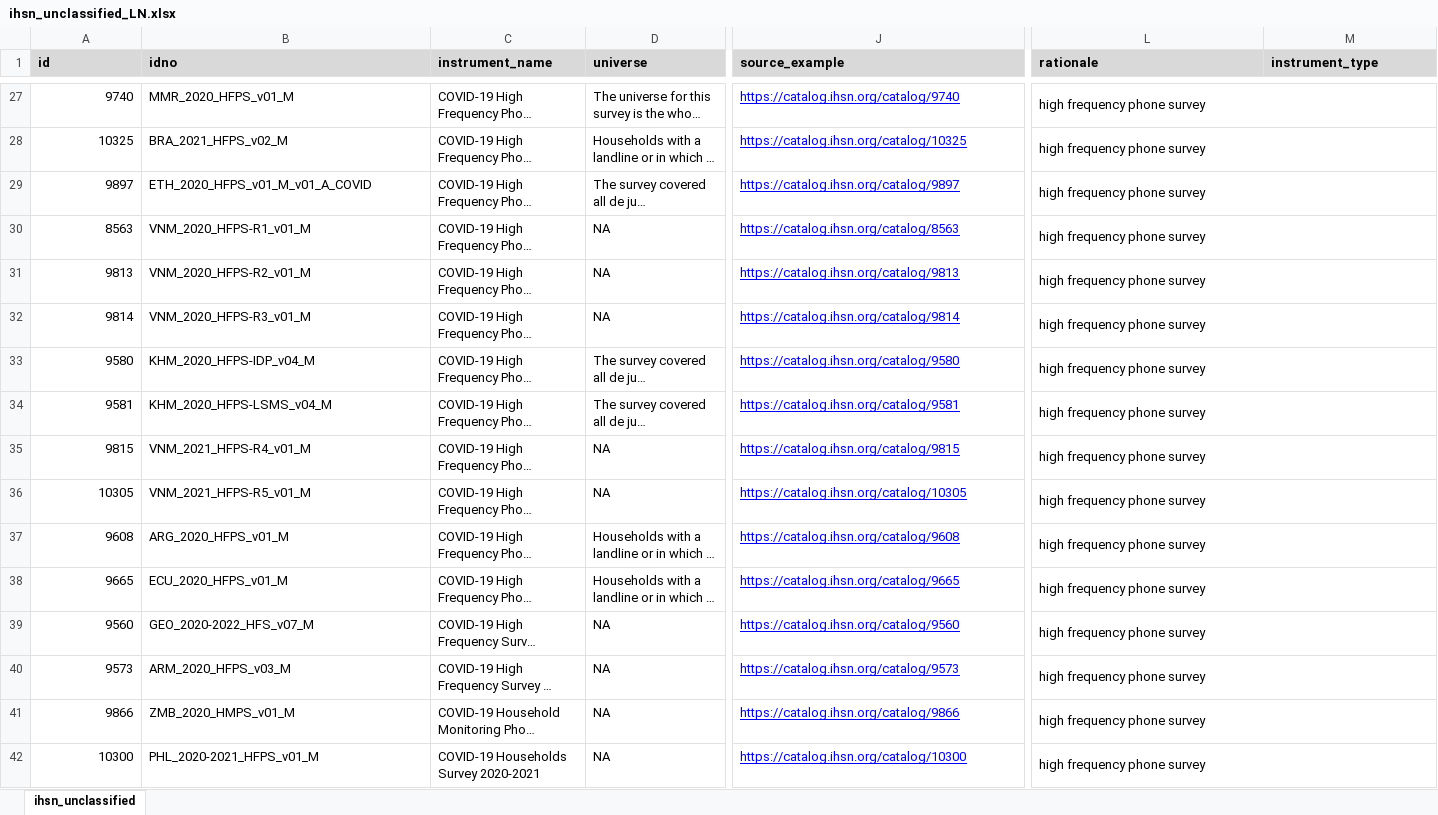
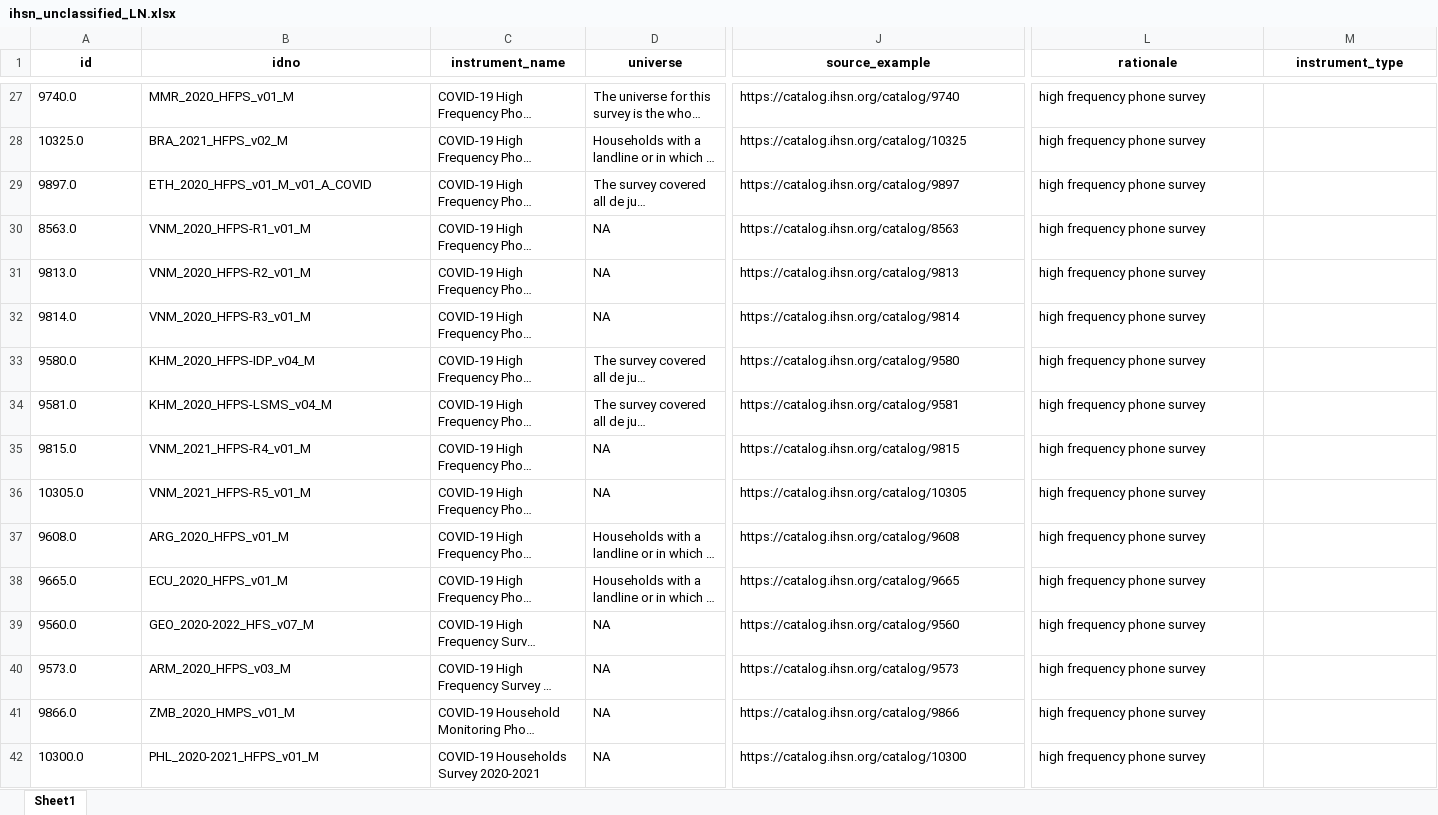
Before and after one commit to lnoe10/instrument_inventory, an Excel workbook: Output/misc_data/ihsn_unclassified_LN.xlsx, sheet Sheet1, drawn as a sheet; only a part is shown, gaps mark what is left out; long unchanged cells end in …; values as stored, in another font and other column widths than the file's, no borders; charts and pictures not drawn; the diff covers the shown part only; the diff names each change by its address in the sheet, - before the commit and + after, or states it on an @@ line.

```diff
--- a/Output/misc_data/ihsn_unclassified_LN.xlsx (sheet Sheet1)
+++ b/Output/misc_data/ihsn_unclassified_LN.xlsx (sheet Sheet1)
-sheet tab: ihsn_unclassified
+sheet tab: Sheet1
@@ A1:M1 fill: #D9D9D9 → none, alignment: left → center @@
-A27:A42 alignment: right
+A27:A42 alignment: left
-A27 (id): 9740
+A27 (id): 9740.0
@@ J27:J42 underline: on → off, text colour: #0000FF → black @@
-L27:M27 merged
-A28 (id): 10325
+A28 (id): 10325.0
-L28:M28 merged
-A29 (id): 9897
+A29 (id): 9897.0
-L29:M29 merged
-A30 (id): 8563
+A30 (id): 8563.0
-L30:M30 merged
-A31 (id): 9813
+A31 (id): 9813.0
-L31:M31 merged
-A32 (id): 9814
+A32 (id): 9814.0
-L32:M32 merged
-A33 (id): 9580
+A33 (id): 9580.0
-L33:M33 merged
-A34 (id): 9581
+A34 (id): 9581.0
-L34:M34 merged
-A35 (id): 9815
+A35 (id): 9815.0
-L35:M35 merged
-A36 (id): 10305
+A36 (id): 10305.0
-L36:M36 merged
-A37 (id): 9608
+A37 (id): 9608.0
-L37:M37 merged
-A38 (id): 9665
+A38 (id): 9665.0
-L38:M38 merged
-A39 (id): 9560
+A39 (id): 9560.0
-L39:M39 merged
-A40 (id): 9573
+A40 (id): 9573.0
-L40:M40 merged
-A41 (id): 9866
+A41 (id): 9866.0
-L41:M41 merged
-A42 (id): 10300
+A42 (id): 10300.0
-L42:M42 merged
```
Also changed, not shown: 528 edited cells, cell formats and merged cells elsewhere in this sheet, charts or pictures, Output/instrument_data_ogdi_years/ihsn_2016-2025.xlsx, 1 other file.
